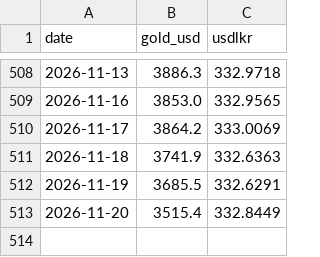
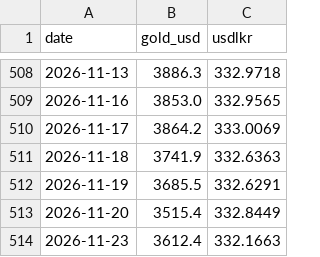
Before and after one commit to Thiran2000/goldoutlook, a CSV file: data/prices.csv, drawn as a sheet; only a part is shown, gaps mark what is left out; the diff names each change by its address in the sheet, - before the commit and + after, or states it on an @@ line.

Commit message:
Update gold and USD/LKR data

```diff
--- a/data/prices.csv
+++ b/data/prices.csv
+row 514: 2026-11-23 | 3612.4 | 332.1663
```
